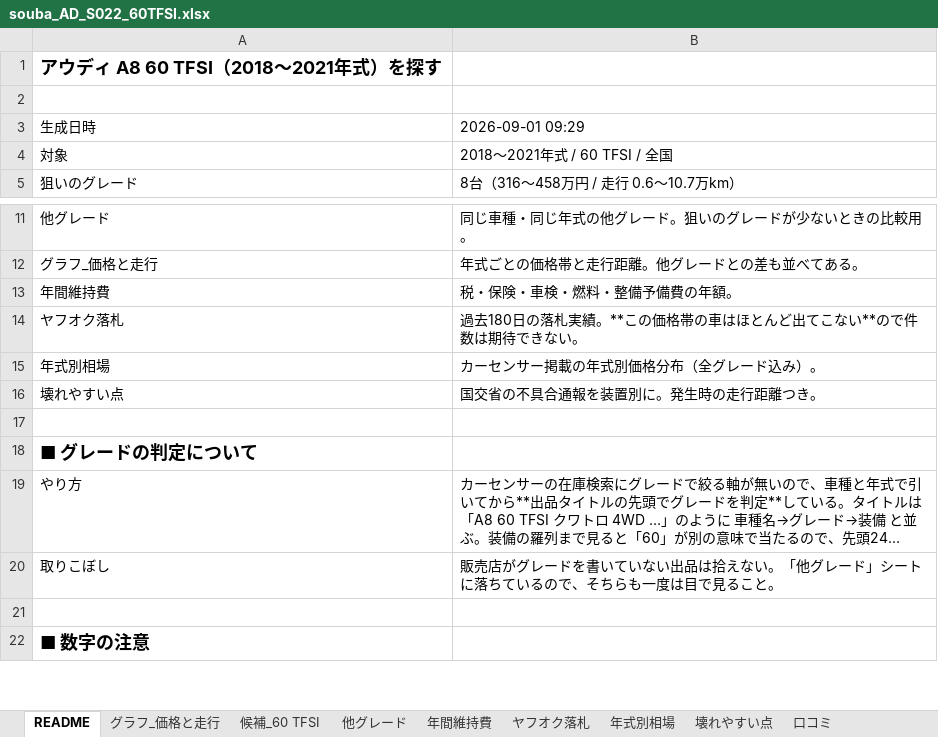
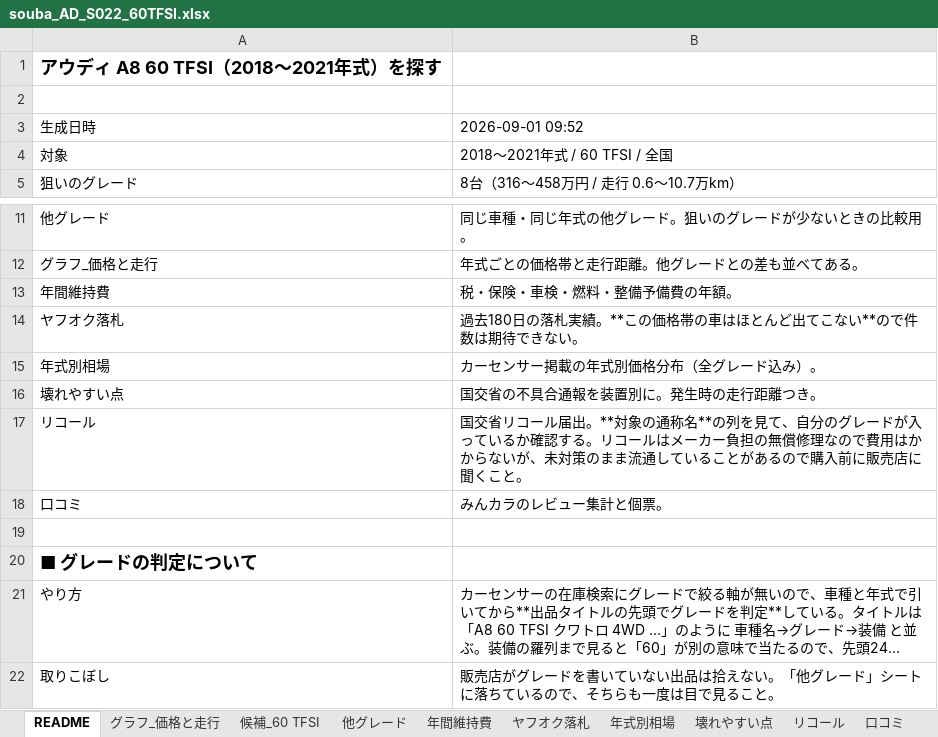
Before and after one commit to NyxFoundation/kakaku-ai, an Excel workbook: data/xlsx/souba_AD_S022_60TFSI.xlsx, sheet README, drawn as a sheet; only a part is shown, gaps mark what is left out; the shorter side is filled out with more unchanged rows; long unchanged cells end in …; values as stored, in another font and other column widths than the file's, no borders; the diff names each change by its address in the sheet, - before the commit and + after, or states it on an @@ line.

```diff
--- a/data/xlsx/souba_AD_S022_60TFSI.xlsx (sheet README)
+++ b/data/xlsx/souba_AD_S022_60TFSI.xlsx (sheet README)
+sheet tab: リコール
-B3: 2026-09-01 09:29
+B3: 2026-09-01 09:52
+row 17: リコール | 国交省リコール届出。**対象の通称名**の列を見て、自分のグレードが入っているか確認する。リコールはメーカー負担の無償修理なので費用はかからないが、未対策のまま流通していることがあるので購入前に販売店に聞くこと。
+row 18: 口コミ | みんカラのレビュー集計と個票。
```
Also changed, not shown: other sheet tabs, 11 other files.
